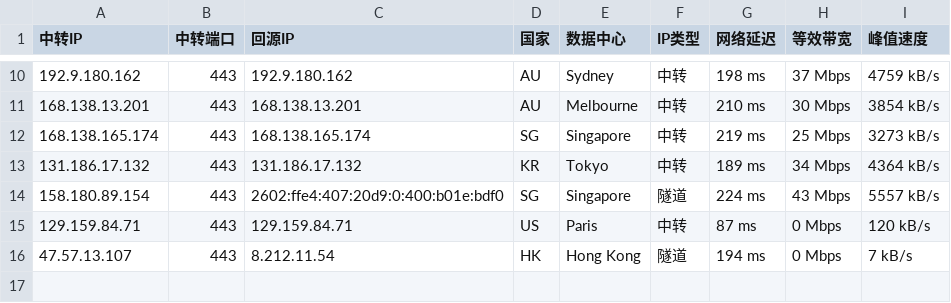
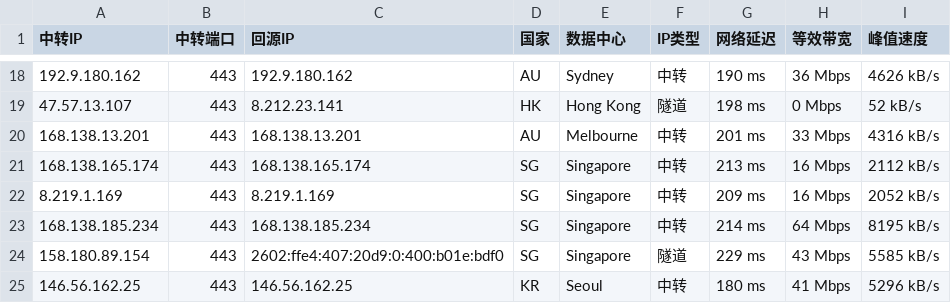
Before and after one commit to 520mmxx/CF-PROXYIP, a CSV file: latest.csv, drawn as a sheet; only a part is shown, gaps mark what is left out; the diff covers the shown part only.

```diff
--- a/latest.csv
+++ b/latest.csv
@@ -10,7 +18,8 @@
-192.9.180.162,443,192.9.180.162,AU,Sydney,中转,198 ms,37 Mbps,4759 kB/s
-168.138.13.201,443,168.138.13.201,AU,Melbourne,中转,210 ms,30 Mbps,3854 kB/s
-168.138.165.174,443,168.138.165.174,SG,Singapore,中转,219 ms,25 Mbps,3273 kB/s
-131.186.17.132,443,131.186.17.132,KR,Tokyo,中转,189 ms,34 Mbps,4364 kB/s
-158.180.89.154,443,2602:ffe4:407:20d9:0:400:b01e:bdf0,SG,Singapore,隧道,224 ms,43 Mbps,5557 kB/s
-129.159.84.71,443,129.159.84.71,US,Paris,中转,87 ms,0 Mbps,120 kB/s
-47.57.13.107,443,8.212.11.54,HK,Hong Kong,隧道,194 ms,0 Mbps,7 kB/s
+192.9.180.162,443,192.9.180.162,AU,Sydney,中转,190 ms,36 Mbps,4626 kB/s
+47.57.13.107,443,8.212.23.141,HK,Hong Kong,隧道,198 ms,0 Mbps,52 kB/s
+168.138.13.201,443,168.138.13.201,AU,Melbourne,中转,201 ms,33 Mbps,4316 kB/s
+168.138.165.174,443,168.138.165.174,SG,Singapore,中转,213 ms,16 Mbps,2112 kB/s
+8.219.1.169,443,8.219.1.169,SG,Singapore,中转,209 ms,16 Mbps,2052 kB/s
+168.138.185.234,443,168.138.185.234,SG,Singapore,中转,214 ms,64 Mbps,8195 kB/s
+158.180.89.154,443,2602:ffe4:407:20d9:0:400:b01e:bdf0,SG,Singapore,隧道,229 ms,43 Mbps,5585 kB/s
+146.56.162.25,443,146.56.162.25,KR,Seoul,中转,180 ms,41 Mbps,5296 kB/s
```
Also changed, not shown: 9 added rows, 1 removed row and 20 edited cells elsewhere in this file.
